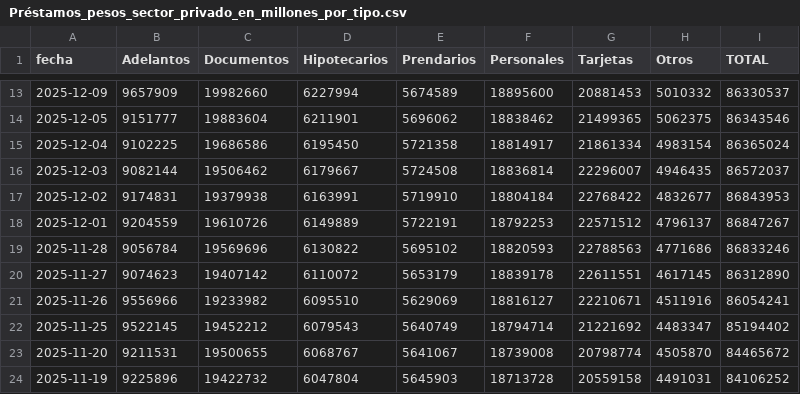
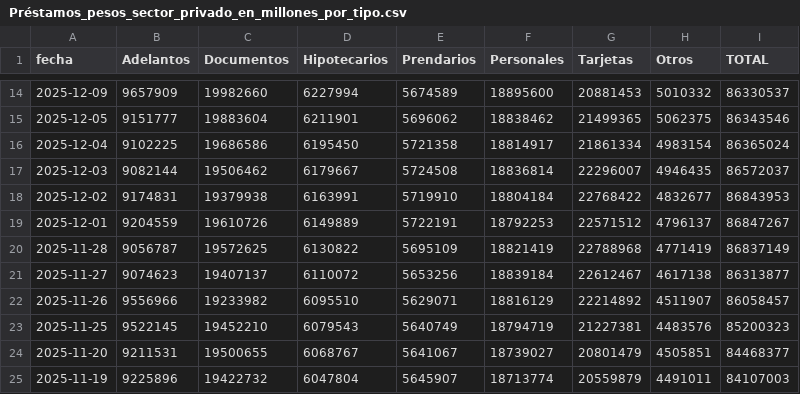
Before and after one commit to jesusrobles824/bases-de-datos, a CSV file: Préstamos_pesos_sector_privado_en_millones_por_tipo.csv, drawn as a sheet; only a part is shown, gaps mark what is left out; the diff covers the shown part only.

```diff
--- a/Préstamos_pesos_sector_privado_en_millones_por_tipo.csv
+++ b/Préstamos_pesos_sector_privado_en_millones_por_tipo.csv
@@ -18,7 +19,7 @@ fecha,Adelantos,Documentos,Hipotecarios,Prendarios,Personales,Tarjetas,Otros,TOT
 2025-12-01,9204559,19610726,6149889,5722191,18792253,22571512,4796137,86847267
-2025-11-28,9056784,19569696,6130822,5695102,18820593,22788563,4771686,86833246
-2025-11-27,9074623,19407142,6110072,5653179,18839178,22611551,4617145,86312890
-2025-11-26,9556966,19233982,6095510,5629069,18816127,22210671,4511916,86054241
-2025-11-25,9522145,19452212,6079543,5640749,18794714,21221692,4483347,85194402
-2025-11-20,9211531,19500655,6068767,5641067,18739008,20798774,4505870,84465672
-2025-11-19,9225896,19422732,6047804,5645903,18713728,20559158,4491031,84106252
+2025-11-28,9056787,19572625,6130822,5695109,18821419,22788968,4771419,86837149
+2025-11-27,9074623,19407137,6110072,5653256,18839184,22612467,4617138,86313877
+2025-11-26,9556966,19233982,6095510,5629071,18816129,22214892,4511907,86058457
+2025-11-25,9522145,19452210,6079543,5640749,18794719,21227381,4483576,85200323
+2025-11-20,9211531,19500655,6068767,5641067,18739027,20801479,4505851,84468377
+2025-11-19,9225896,19422732,6047804,5645907,18713774,20559879,4491011,84107003
```
Also changed, not shown: 1 added row and 82 edited cells elsewhere in this file, ADRs_Precios.csv, ADRs_variacion_porcentual_diaria.csv, 7 other files.
